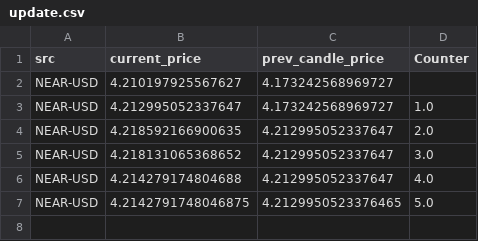
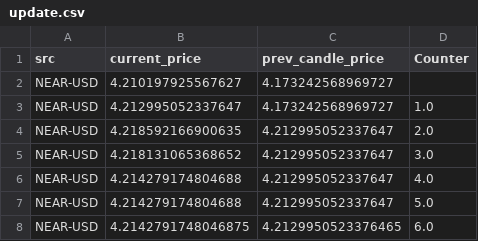
Before and after one commit to nzhamz/nuramark_v2, a CSV file: update.csv, drawn as a sheet.

Commit message:
Appending new data to update.csv

```diff
--- a/update.csv
+++ b/update.csv
@@ -6,2 +6,3 @@ NEAR-USD,4.218131065368652,4.212995052337647,3.0
 NEAR-USD,4.214279174804688,4.212995052337647,4.0
-NEAR-USD,4.2142791748046875,4.2129950523376465,5.0
+NEAR-USD,4.214279174804688,4.212995052337647,5.0
+NEAR-USD,4.2142791748046875,4.2129950523376465,6.0
```
